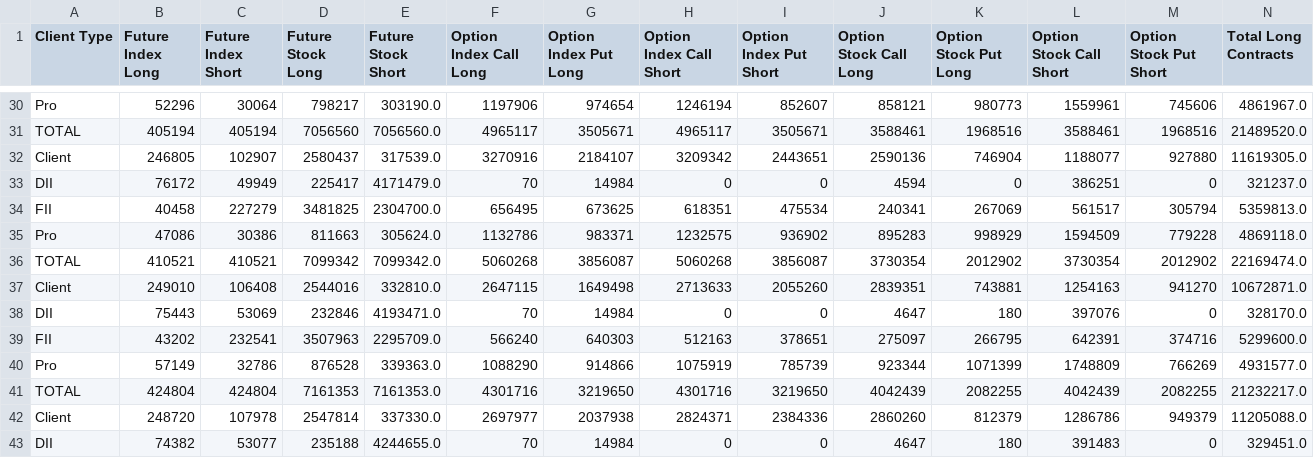
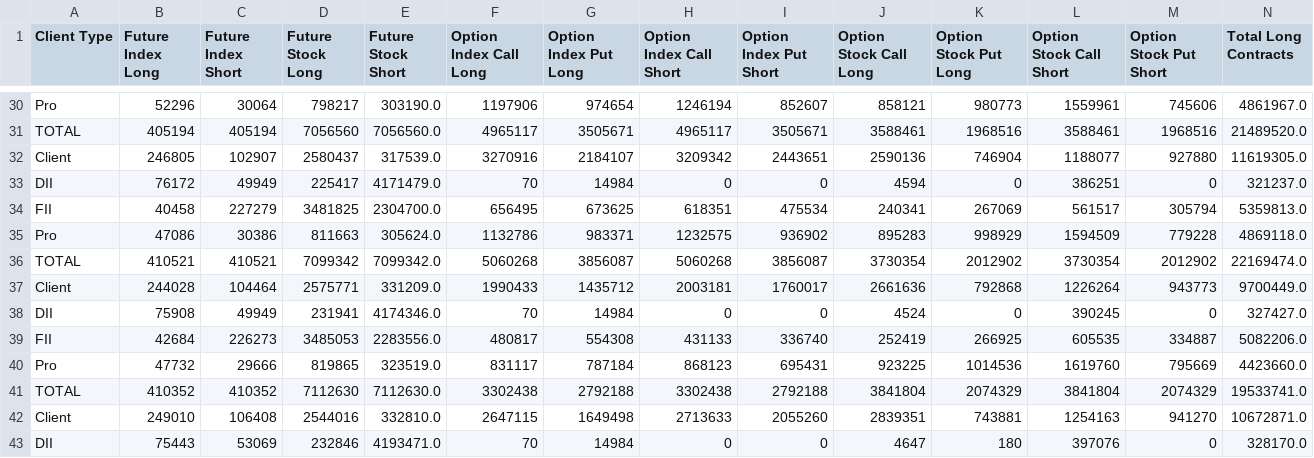
Before and after one commit to tsrajpurohit/FIIDIIParticipants, a CSV file: fao_participant_oi_data.csv, drawn as a sheet; only a part is shown, gaps mark what is left out; the shorter side is filled out with more unchanged rows; rows hold the shown columns only; the diff names each change by its address in the sheet, - before the commit and + after, or states it on an @@ line.

```diff
--- a/fao_participant_oi_data.csv
+++ b/fao_participant_oi_data.csv
+row 37: Client | 244028 | 104464 | 2575771 | 331209.0 | 1990433 | 1435712 | 2003181 | 1760017 | 2661636 | 792868 | 1226264 | 943773 | 9700449.0
+row 38: DII | 75908 | 49949 | 231941 | 4174346.0 | 70 | 14984 | 0 | 0 | 4524 | 0 | 390245 | 0 | 327427.0
+row 39: FII | 42684 | 226273 | 3485053 | 2283556.0 | 480817 | 554308 | 431133 | 336740 | 252419 | 266925 | 605535 | 334887 | 5082206.0
+row 40: Pro | 47732 | 29666 | 819865 | 323519.0 | 831117 | 787184 | 868123 | 695431 | 923225 | 1014536 | 1619760 | 795669 | 4423660.0
+row 41: TOTAL | 410352 | 410352 | 7112630 | 7112630.0 | 3302438 | 2792188 | 3302438 | 2792188 | 3841804 | 2074329 | 3841804 | 2074329 | 19533741.0
```
